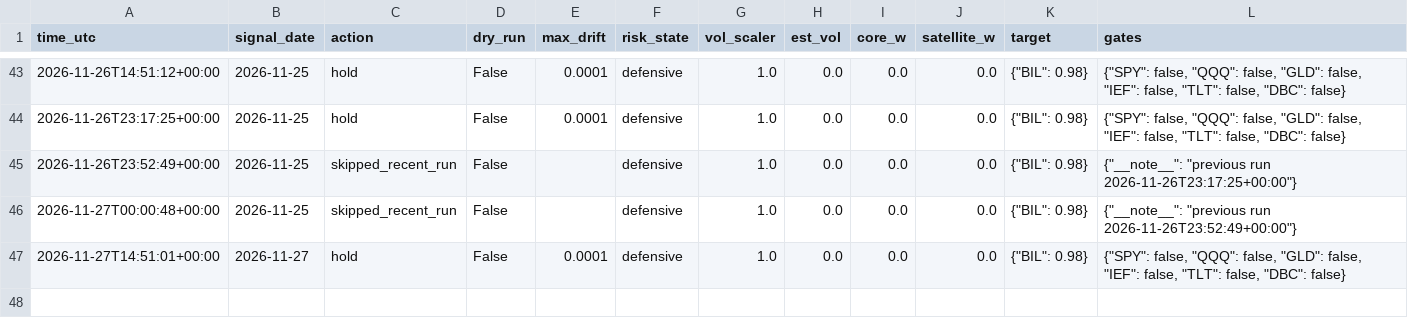
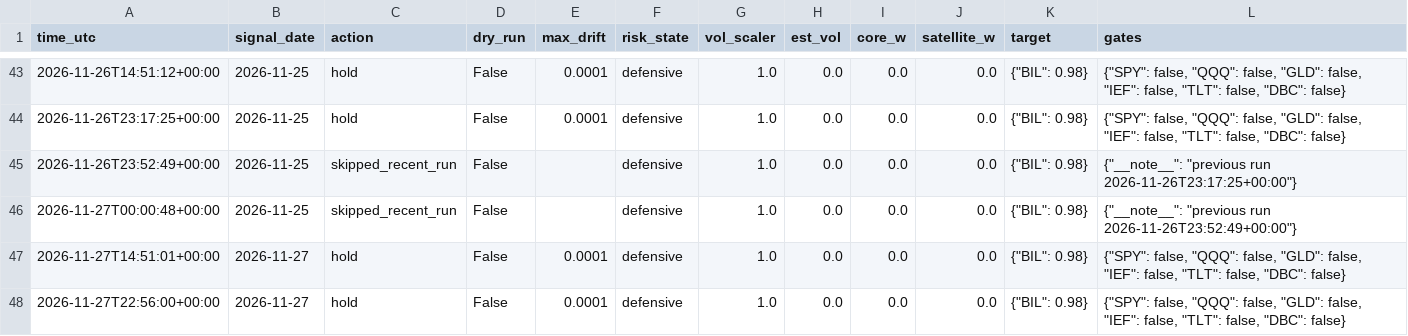
Before and after one commit to satyam-kumar-singh-sys/finrl-gfc-sxtym, a CSV file: logs/decisions.csv, drawn as a sheet; only a part is shown, gaps mark what is left out.

```diff
--- a/logs/decisions.csv
+++ b/logs/decisions.csv
@@ -47 +47,2 @@ time_utc,signal_date,action,dry_run,max_drift,risk_state,vol_scaler,est_vol,core
 2026-11-27T14:51:01+00:00,2026-11-27,hold,False,0.0001,defensive,1.0,0.0,0.0,0.0,"{""BIL"": 0.98}","{""SPY"": false, ""QQQ"": false, ""GLD"": false, ""IEF"": false, ""TLT"": false, ""DBC"": false}"
+2026-11-27T22:56:00+00:00,2026-11-27,hold,False,0.0001,defensive,1.0,0.0,0.0,0.0,"{""BIL"": 0.98}","{""SPY"": false, ""QQQ"": false, ""GLD"": false, ""IEF"": false, ""TLT"": false, ""DBC"": false}"
```
Also changed, not shown: logs/provenance.csv, results/equity_curve.csv.
